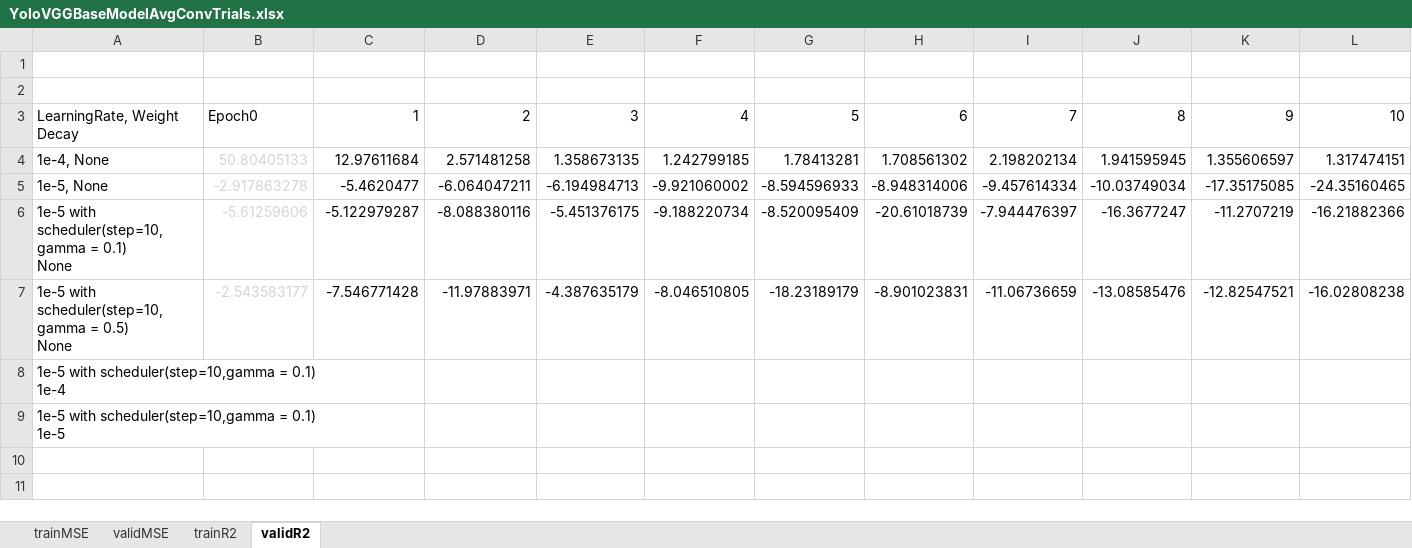
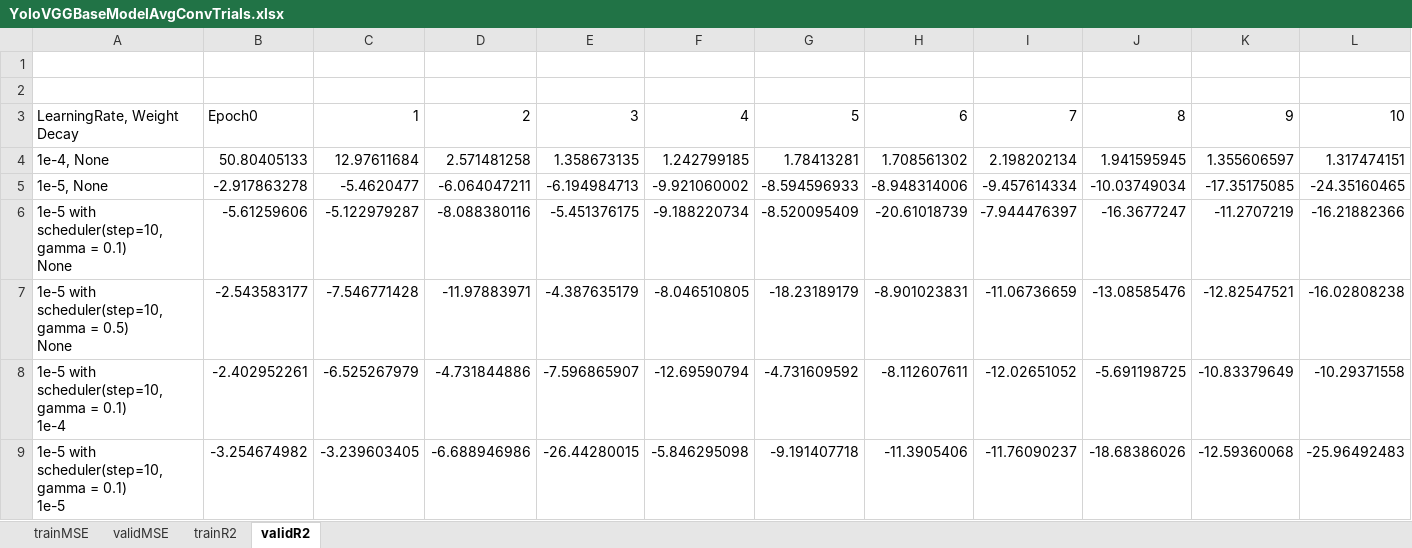
Before and after one commit to physicalfrog4/Brain-Scans-MPQ, an Excel workbook: gradCam/YoloVGGBaseModelAvgConvTrials.xlsx, sheet validR2, drawn as a sheet; only a part is shown; values as stored, in another font and other column widths than the file's, no borders; removed rows and columns are numbered as before the commit, all else as after; rows hold the shown columns only; ↵ is a line break in a cell; the diff names each change by its address in the sheet, - before the commit and + after, or states it on an @@ line.

```diff
--- a/gradCam/YoloVGGBaseModelAvgConvTrials.xlsx (sheet validR2)
+++ b/gradCam/YoloVGGBaseModelAvgConvTrials.xlsx (sheet validR2)
-B4:B7 text colour: #D4D4D4
+B4:B7 text colour: black
-row 8: 1e-5 with scheduler(step=10,gamma = 0.1) ↵ 1e-4
-row 9: 1e-5 with scheduler(step=10,gamma = 0.1) ↵ 1e-5
+row 8: 1e-5 with scheduler(step=10,gamma = 0.1) ↵ 1e-4 | -2.402952261 | -6.525267979 | -4.731844886 | -7.596865907 | -12.69590794 | -4.731609592 | -8.112607611 | -12.02651052 | -5.691198725 | -10.83379649 | -10.29371558
+row 9: 1e-5 with scheduler(step=10,gamma = 0.1) ↵ 1e-5 | -3.254674982 | -3.239603405 | -6.688946986 | -26.44280015 | -5.846295098 | -9.191407718 | -11.3905406 | -11.76090237 | -18.68386026 | -12.59360068 | -25.96492483
```
Also changed, not shown: sheet trainR2, sheet trainMSE, sheet validMSE, gradCam/YoloVGGBaseModelMaxPConvTrials.xlsx, 2 other files.
